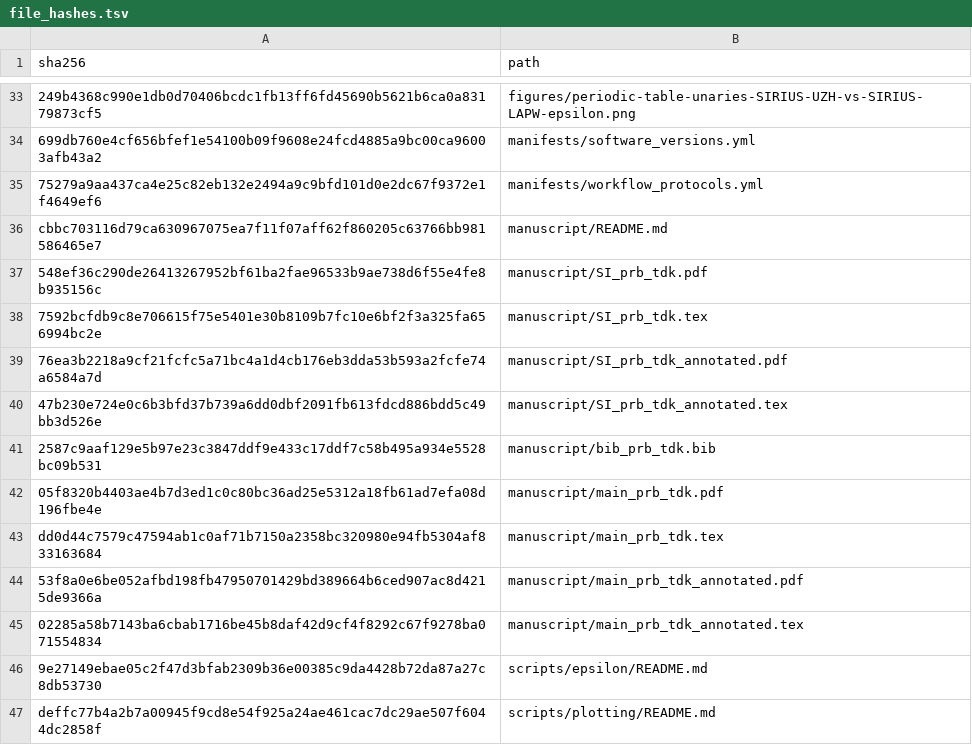
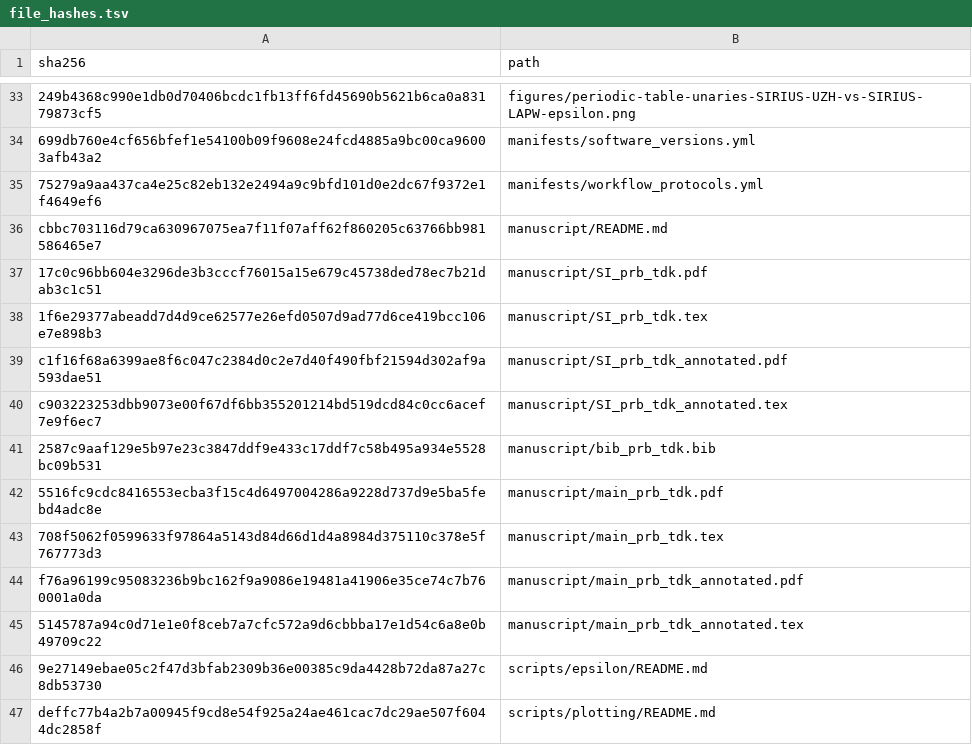
Before and after one commit to DCM-Uni-Paderborn/UZH-protocol, a TSV file: manifests/file_hashes.tsv, drawn as a sheet; only a part is shown, gaps mark what is left out; the diff names each change by its address in the sheet, - before the commit and + after, or states it on an @@ line.

```diff
--- a/manifests/file_hashes.tsv
+++ b/manifests/file_hashes.tsv
-A37 (sha256): 548ef36c290de26413267952bf61ba2fae96533b9ae738d6f55e4fe8b935156c
+A37 (sha256): 17c0c96bb604e3296de3b3cccf76015a15e679c45738ded78ec7b21dab3c1c51
-A38 (sha256): 7592bcfdb9c8e706615f75e5401e30b8109b7fc10e6bf2f3a325fa656994bc2e
+A38 (sha256): 1f6e29377abeadd7d4d9ce62577e26efd0507d9ad77d6ce419bcc106e7e898b3
-A39 (sha256): 76ea3b2218a9cf21fcfc5a71bc4a1d4cb176eb3dda53b593a2fcfe74a6584a7d
+A39 (sha256): c1f16f68a6399ae8f6c047c2384d0c2e7d40f490fbf21594d302af9a593dae51
-A40 (sha256): 47b230e724e0c6b3bfd37b739a6dd0dbf2091fb613fdcd886bdd5c49bb3d526e
+A40 (sha256): c903223253dbb9073e00f67df6bb355201214bd519dcd84c0cc6acef7e9f6ec7
-A42 (sha256): 05f8320b4403ae4b7d3ed1c0c80bc36ad25e5312a18fb61ad7efa08d196fbe4e
+A42 (sha256): 5516fc9cdc8416553ecba3f15c4d6497004286a9228d737d9e5ba5febd4adc8e
-A43 (sha256): dd0d44c7579c47594ab1c0af71b7150a2358bc320980e94fb5304af833163684
+A43 (sha256): 708f5062f0599633f97864a5143d84d66d1d4a8984d375110c378e5f767773d3
-A44 (sha256): 53f8a0e6be052afbd198fb47950701429bd389664b6ced907ac8d4215de9366a
+A44 (sha256): f76a96199c95083236b9bc162f9a9086e19481a41906e35ce74c7b760001a0da
-A45 (sha256): 02285a58b7143ba6cbab1716be45b8daf42d9cf4f8292c67f9278ba071554834
+A45 (sha256): 5145787a94c0d71e1e0f8ceb7a7cfc572a9d6cbbba17e1d54c6a8e0b49709c22
```
Also changed, not shown: 8 other files.
